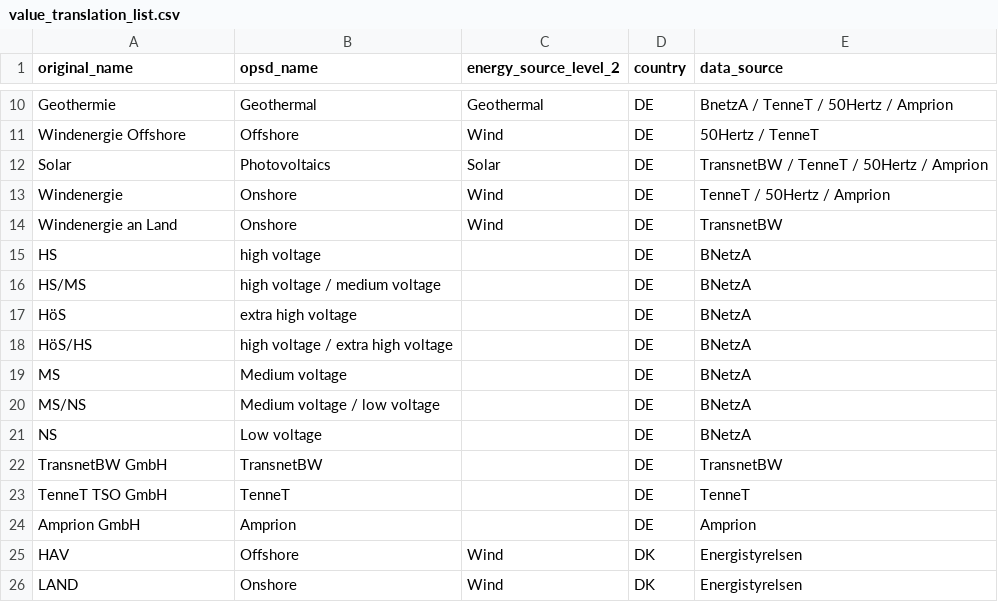
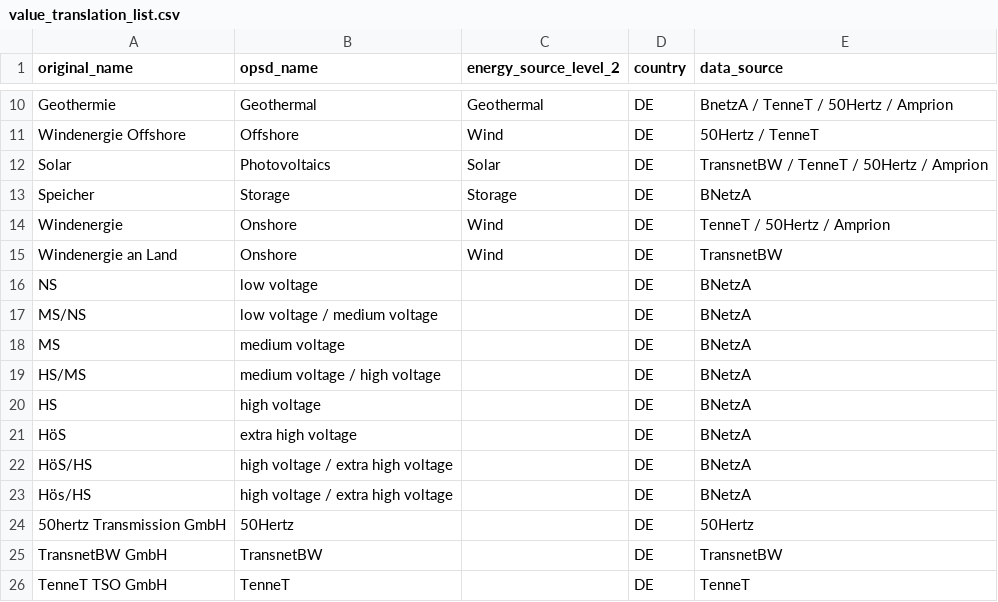
Before and after one commit to Open-Power-System-Data/renewable_power_plants, a CSV file: input/value_translation_list.csv, drawn as a sheet; only a part is shown, gaps mark what is left out; the shorter side is filled out with more unchanged rows; the diff covers the shown part only.

```diff
--- a/input/value_translation_list.csv
+++ b/input/value_translation_list.csv
@@ -12,11 +12,14 @@ Windenergie Offshore,Offshore,Wind,DE,50Hertz / TenneT
 Solar,Photovoltaics,Solar,DE,TransnetBW / TenneT / 50Hertz / Amprion
+Speicher,Storage,Storage,DE,BNetzA
 Windenergie,Onshore,Wind,DE,TenneT / 50Hertz / Amprion
 Windenergie an Land,Onshore,Wind,DE,TransnetBW
+NS,low voltage,,DE,BNetzA
+MS/NS,low voltage / medium voltage,,DE,BNetzA
+MS,medium voltage,,DE,BNetzA
+HS/MS,medium voltage / high voltage,,DE,BNetzA
 HS,high voltage,,DE,BNetzA
-HS/MS,high voltage / medium voltage,,DE,BNetzA
 HöS,extra high voltage,,DE,BNetzA
 HöS/HS,high voltage / extra high voltage,,DE,BNetzA
-MS,Medium voltage,,DE,BNetzA
-MS/NS,Medium voltage / low voltage,,DE,BNetzA
-NS,Low voltage,,DE,BNetzA
+Hös/HS,high voltage / extra high voltage,,DE,BNetzA
+50hertz Transmission GmbH,50Hertz,,DE,50Hertz
 TransnetBW GmbH,TransnetBW,,DE,TransnetBW
```
Also changed, not shown: 20 added rows elsewhere in this file, input/column_translation_list.csv, 5 other files.
